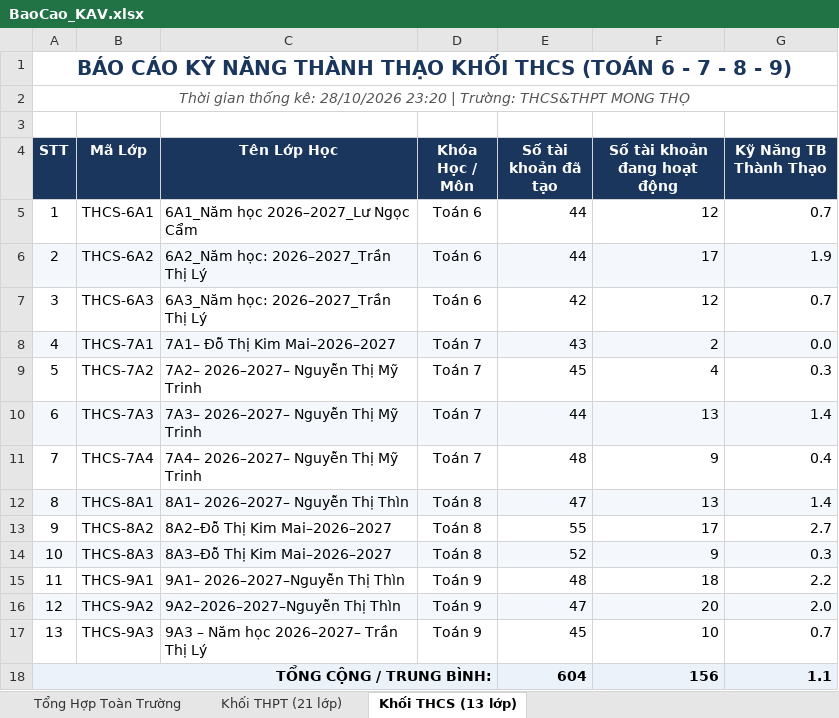
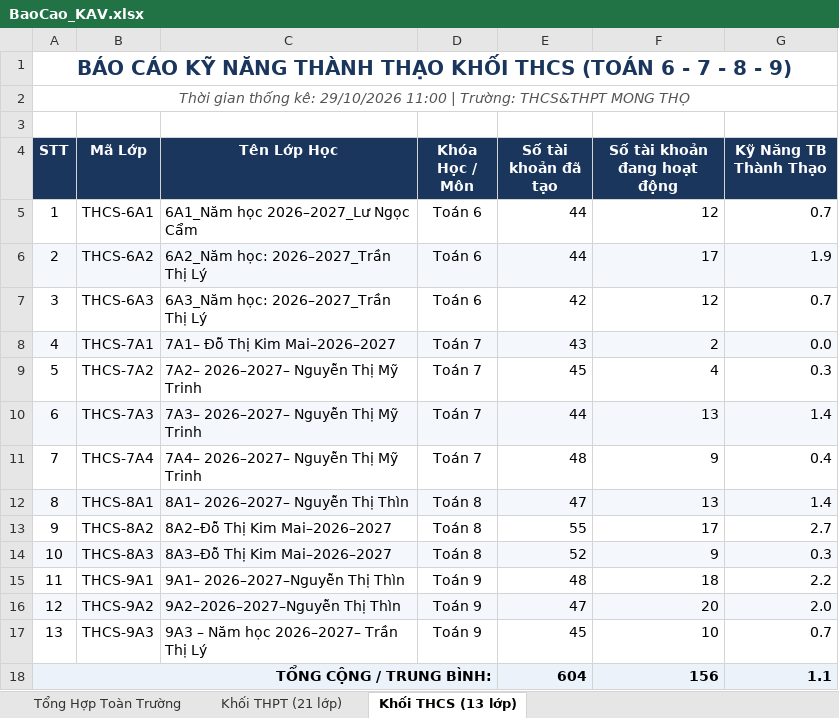
Before and after one commit to thanhthaiagu/kav-report, an Excel workbook: BaoCao_KAV.xlsx, sheet Khối THCS (13 lớp), drawn as a sheet; values as stored, in another font and other column widths than the file's, no borders; the diff names each change by its address in the sheet, - before the commit and + after, or states it on an @@ line.

```diff
--- a/BaoCao_KAV.xlsx (sheet Khối THCS (13 lớp))
+++ b/BaoCao_KAV.xlsx (sheet Khối THCS (13 lớp))
-A2 (STT): …thống kê: 28/10/2026 23:20 | Trường:…
+A2 (STT): …thống kê: 29/10/2026 11:00 | Trường:…
```
Also changed, not shown: sheet Khối THPT (21 lớp), sheet Tổng Hợp Toàn Trường.
